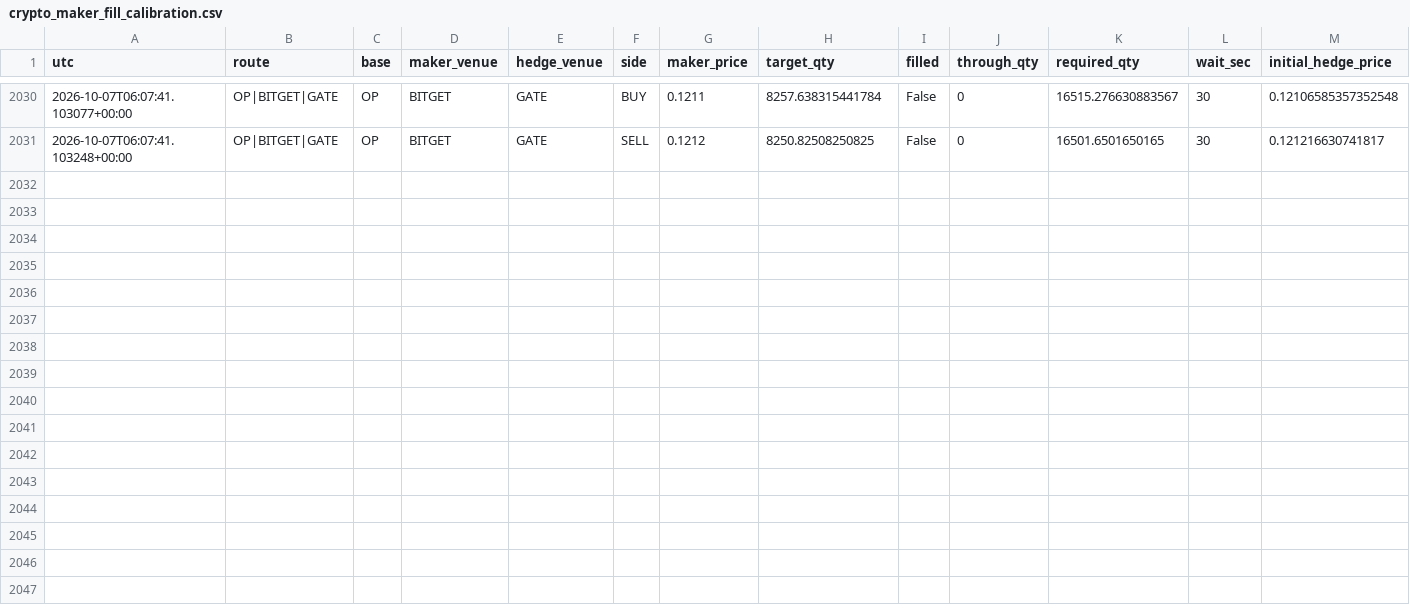
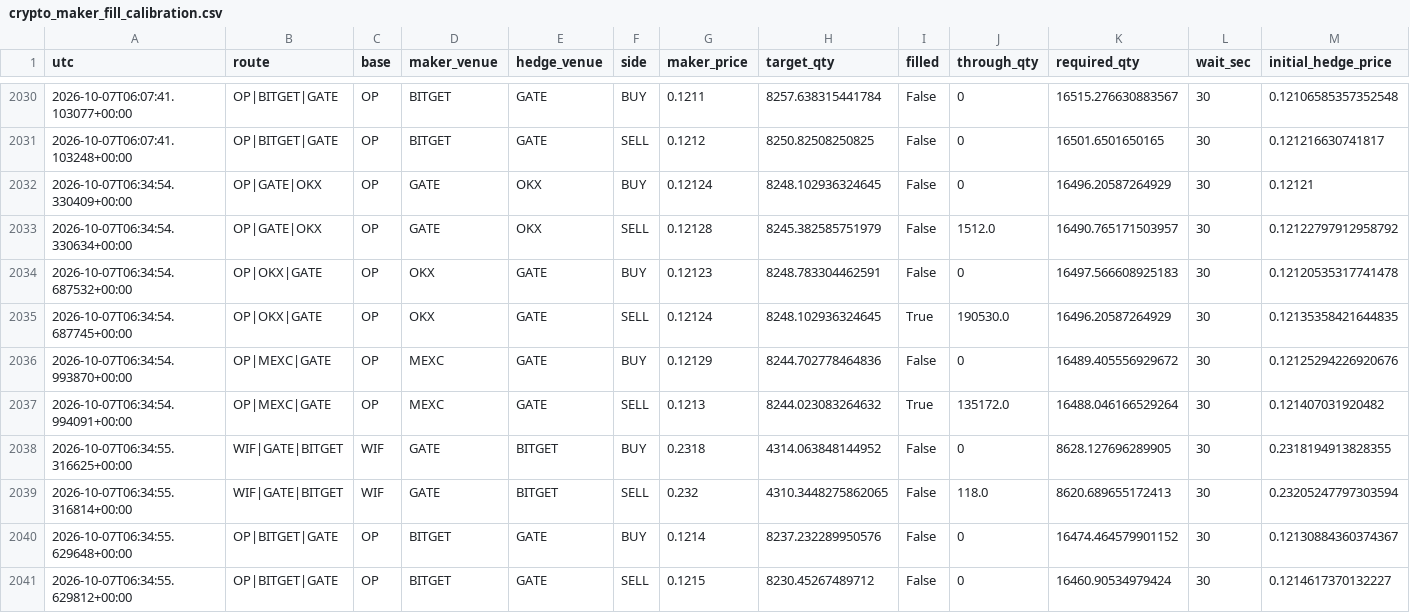
Before and after one commit to actforfoto-rgb/ETRN, a CSV file: NORM_LAB/ARBITRAGE_RADAR/production/event_state/crypto_maker_fill_calibration.csv, drawn as a sheet; only a part is shown, gaps mark what is left out; rows hold the shown columns only; the diff names each change by its address in the sheet, - before the commit and + after, or states it on an @@ line.

```diff
--- a/NORM_LAB/ARBITRAGE_RADAR/production/event_state/crypto_maker_fill_calibration.csv
+++ b/NORM_LAB/ARBITRAGE_RADAR/production/event_state/crypto_maker_fill_calibration.csv
+row 2032: 2026-10-07T06:34:54.330409+00:00 | OP|GATE|OKX | OP | GATE | OKX | BUY | 0.12124 | 8248.102936324645 | False | 0 | 16496.20587264929 | 30 | 0.12121
+row 2033: 2026-10-07T06:34:54.330634+00:00 | OP|GATE|OKX | OP | GATE | OKX | SELL | 0.12128 | 8245.382585751979 | False | 1512.0 | 16490.765171503957 | 30 | 0.12122797912958792
+row 2034: 2026-10-07T06:34:54.687532+00:00 | OP|OKX|GATE | OP | OKX | GATE | BUY | 0.12123 | 8248.783304462591 | False | 0 | 16497.566608925183 | 30 | 0.12120535317741478
+row 2035: 2026-10-07T06:34:54.687745+00:00 | OP|OKX|GATE | OP | OKX | GATE | SELL | 0.12124 | 8248.102936324645 | True | 190530.0 | 16496.20587264929 | 30 | 0.12135358421644835
+row 2036: 2026-10-07T06:34:54.993870+00:00 | OP|MEXC|GATE | OP | MEXC | GATE | BUY | 0.12129 | 8244.702778464836 | False | 0 | 16489.405556929672 | 30 | 0.12125294226920676
+row 2037: 2026-10-07T06:34:54.994091+00:00 | OP|MEXC|GATE | OP | MEXC | GATE | SELL | 0.1213 | 8244.023083264632 | True | 135172.0 | 16488.046166529264 | 30 | 0.121407031920482
+row 2038: 2026-10-07T06:34:55.316625+00:00 | WIF|GATE|BITGET | WIF | GATE | BITGET | BUY | 0.2318 | 4314.063848144952 | False | 0 | 8628.127696289905 | 30 | 0.2318194913828355
+row 2039: 2026-10-07T06:34:55.316814+00:00 | WIF|GATE|BITGET | WIF | GATE | BITGET | SELL | 0.232 | 4310.3448275862065 | False | 118.0 | 8620.689655172413 | 30 | 0.23205247797303594
+row 2040: 2026-10-07T06:34:55.629648+00:00 | OP|BITGET|GATE | OP | BITGET | GATE | BUY | 0.1214 | 8237.232289950576 | False | 0 | 16474.464579901152 | 30 | 0.12130884360374367
+row 2041: 2026-10-07T06:34:55.629812+00:00 | OP|BITGET|GATE | OP | BITGET | GATE | SELL | 0.1215 | 8230.45267489712 | False | 0 | 16460.90534979424 | 30 | 0.1214617370132227
```
Also changed, not shown: 8 other files.
